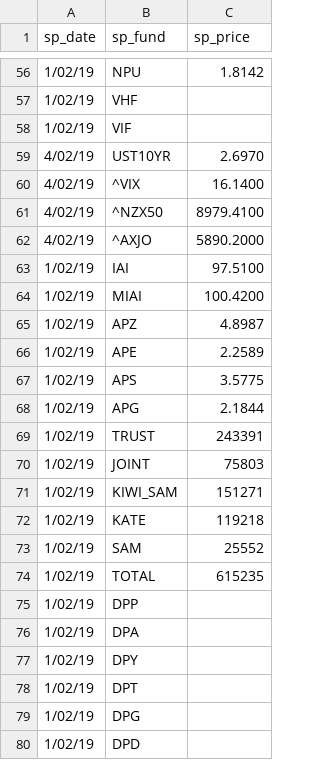
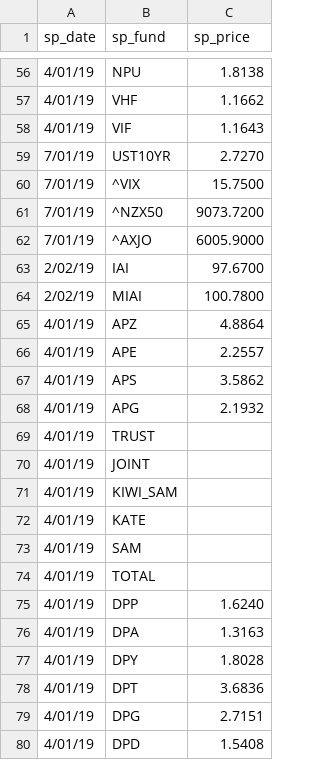
Before and after one commit to sam-matthews/funds, a CSV file: Data/price-diff-s_price.csv, drawn as a sheet; only a part is shown, gaps mark what is left out; the diff covers the shown part only.

Commit message:
Daily prices

```diff
--- a/Data/price-diff-s_price.csv
+++ b/Data/price-diff-s_price.csv
@@ -56,25 +56,25 @@ sp_date,sp_fund,sp_price
-1/02/19,NPU,1.8142
-1/02/19,VHF,
-1/02/19,VIF,
-4/02/19,UST10YR,2.6970
-4/02/19,^VIX,16.1400
-4/02/19,^NZX50,8979.4100
-4/02/19,^AXJO,5890.2000
-1/02/19,IAI,97.5100
-1/02/19,MIAI,100.4200
-1/02/19,APZ,4.8987
-1/02/19,APE,2.2589
-1/02/19,APS,3.5775
-1/02/19,APG,2.1844
-1/02/19,TRUST,243391
-1/02/19,JOINT,75803
-1/02/19,KIWI_SAM,151271
-1/02/19,KATE,119218
-1/02/19,SAM,25552
-1/02/19,TOTAL,615235
-1/02/19,DPP,
-1/02/19,DPA,
-1/02/19,DPY,
-1/02/19,DPT,
-1/02/19,DPG,
-1/02/19,DPD,
+4/01/19,NPU,1.8138
+4/01/19,VHF,1.1662
+4/01/19,VIF,1.1643
+7/01/19,UST10YR,2.7270
+7/01/19,^VIX,15.7500
+7/01/19,^NZX50,9073.7200
+7/01/19,^AXJO,6005.9000
+2/02/19,IAI,97.6700
+2/02/19,MIAI,100.7800
+4/01/19,APZ,4.8864
+4/01/19,APE,2.2557
+4/01/19,APS,3.5862
+4/01/19,APG,2.1932
+4/01/19,TRUST,
+4/01/19,JOINT,
+4/01/19,KIWI_SAM,
+4/01/19,KATE,
+4/01/19,SAM,
+4/01/19,TOTAL,
+4/01/19,DPP,1.6240
+4/01/19,DPA,1.3163
+4/01/19,DPY,1.8028
+4/01/19,DPT,3.6836
+4/01/19,DPG,2.7151
+4/01/19,DPD,1.5408
```
Also changed, not shown: 108 edited cells elsewhere in this file, Data/portfolio-Kiwi Saver.csv, Data/portfolio-Portfolio - Sam.csv, 8 other files.
